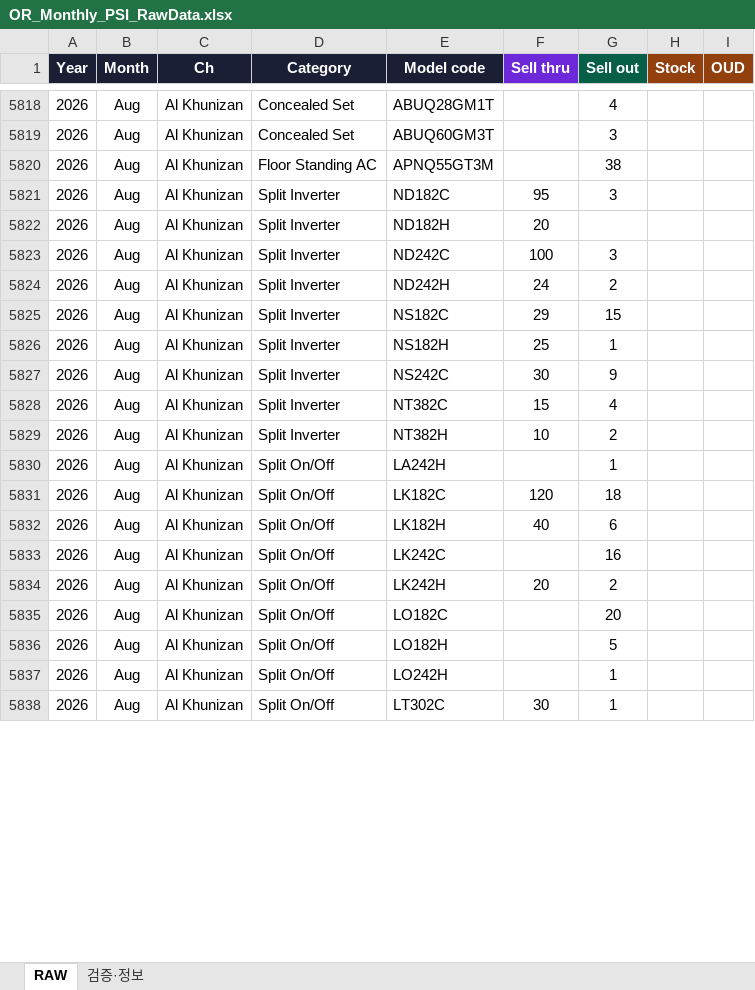
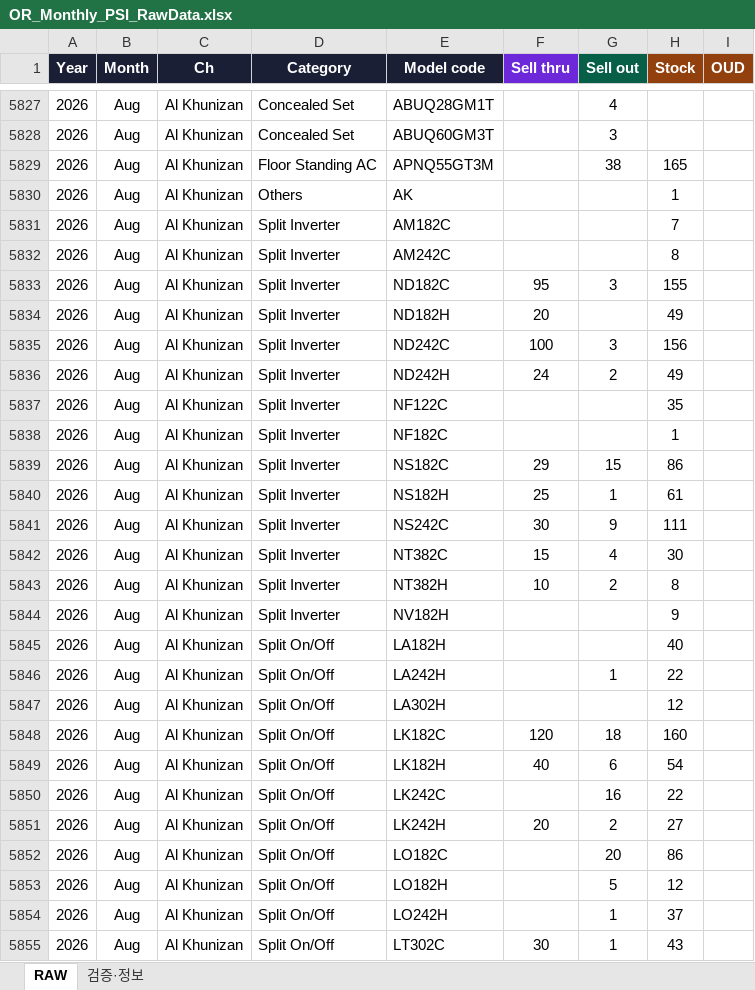
Before and after one commit to perfectjjong/Shaker-MD-App, an Excel workbook: docs/dashboards/or-monthly-psi/OR_Monthly_PSI_RawData.xlsx, sheet RAW, drawn as a sheet; only a part is shown, gaps mark what is left out; values as stored, in another font and other column widths than the file's, no borders; addresses are those after the commit; the diff covers the shown part only; the diff names each change by its address in the sheet, - before the commit and + after, or states it on an @@ line.

```diff
--- a/docs/dashboards/or-monthly-psi/OR_Monthly_PSI_RawData.xlsx (sheet RAW)
+++ b/docs/dashboards/or-monthly-psi/OR_Monthly_PSI_RawData.xlsx (sheet RAW)
-H5829 (Stock): (empty)
+H5829 (Stock): 165
+row 5830: 2026 | Aug | Al Khunizan | Others | AK |  |  | 1
+row 5831: 2026 | Aug | Al Khunizan | Split Inverter | AM182C |  |  | 7
+row 5832: 2026 | Aug | Al Khunizan | Split Inverter | AM242C |  |  | 8
-H5833 (Stock): (empty)
+H5833 (Stock): 155
-H5834 (Stock): (empty)
+H5834 (Stock): 49
-H5835 (Stock): (empty)
+H5835 (Stock): 156
-H5836 (Stock): (empty)
+H5836 (Stock): 49
+row 5837: 2026 | Aug | Al Khunizan | Split Inverter | NF122C |  |  | 35
+row 5838: 2026 | Aug | Al Khunizan | Split Inverter | NF182C |  |  | 1
-H5839 (Stock): (empty)
+H5839 (Stock): 86
-H5840 (Stock): (empty)
+H5840 (Stock): 61
-H5841 (Stock): (empty)
+H5841 (Stock): 111
-H5842 (Stock): (empty)
+H5842 (Stock): 30
-H5843 (Stock): (empty)
+H5843 (Stock): 8
+row 5844: 2026 | Aug | Al Khunizan | Split Inverter | NV182H |  |  | 9
+row 5845: 2026 | Aug | Al Khunizan | Split On/Off | LA182H |  |  | 40
-H5846 (Stock): (empty)
+H5846 (Stock): 22
+row 5847: 2026 | Aug | Al Khunizan | Split On/Off | LA302H |  |  | 12
-H5848 (Stock): (empty)
+H5848 (Stock): 160
-H5849 (Stock): (empty)
+H5849 (Stock): 54
-H5850 (Stock): (empty)
+H5850 (Stock): 22
-H5851 (Stock): (empty)
+H5851 (Stock): 27
-H5852 (Stock): (empty)
+H5852 (Stock): 86
-H5853 (Stock): (empty)
+H5853 (Stock): 12
-H5854 (Stock): (empty)
+H5854 (Stock): 37
-H5855 (Stock): (empty)
+H5855 (Stock): 43
```
Also changed, not shown: 9 added rows and 15 edited cells elsewhere in this sheet, sheet 검증·정보, docs/dashboards/b2c-monthly-psi/B2C_Monthly_PSI_RawData.xlsx, 2 other files.
